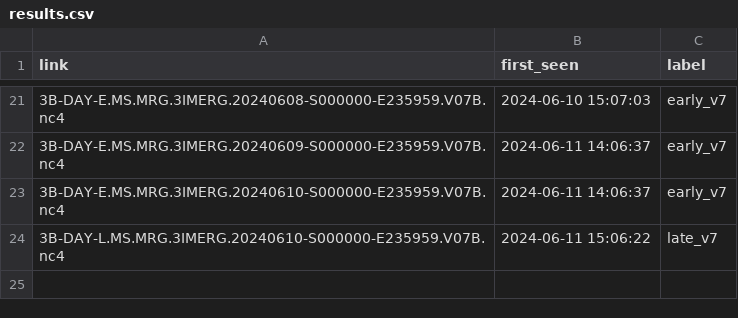
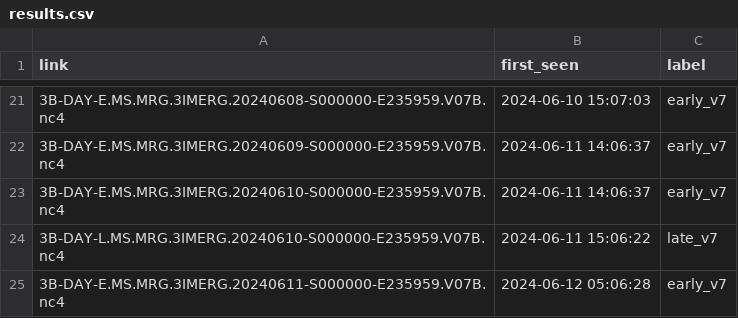
Before and after one commit to OCHA-DAP/ds-imerg-check, a CSV file: results.csv, drawn as a sheet; only a part is shown, gaps mark what is left out; the diff names each change by its address in the sheet, - before the commit and + after, or states it on an @@ line.

```diff
--- a/results.csv
+++ b/results.csv
+row 25: 3B-DAY-E.MS.MRG.3IMERG.20240611-S000000-E235959.V07B.nc4 | 2024-06-12 05:06:28 | early_v7
```
